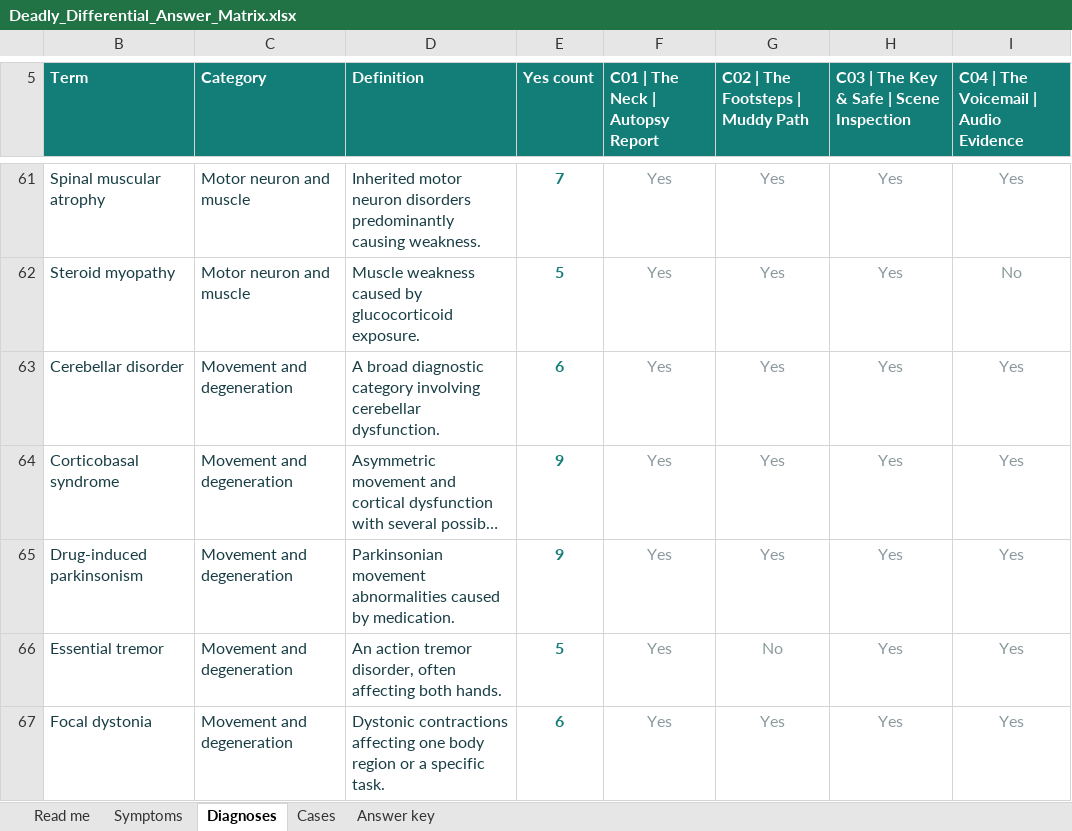
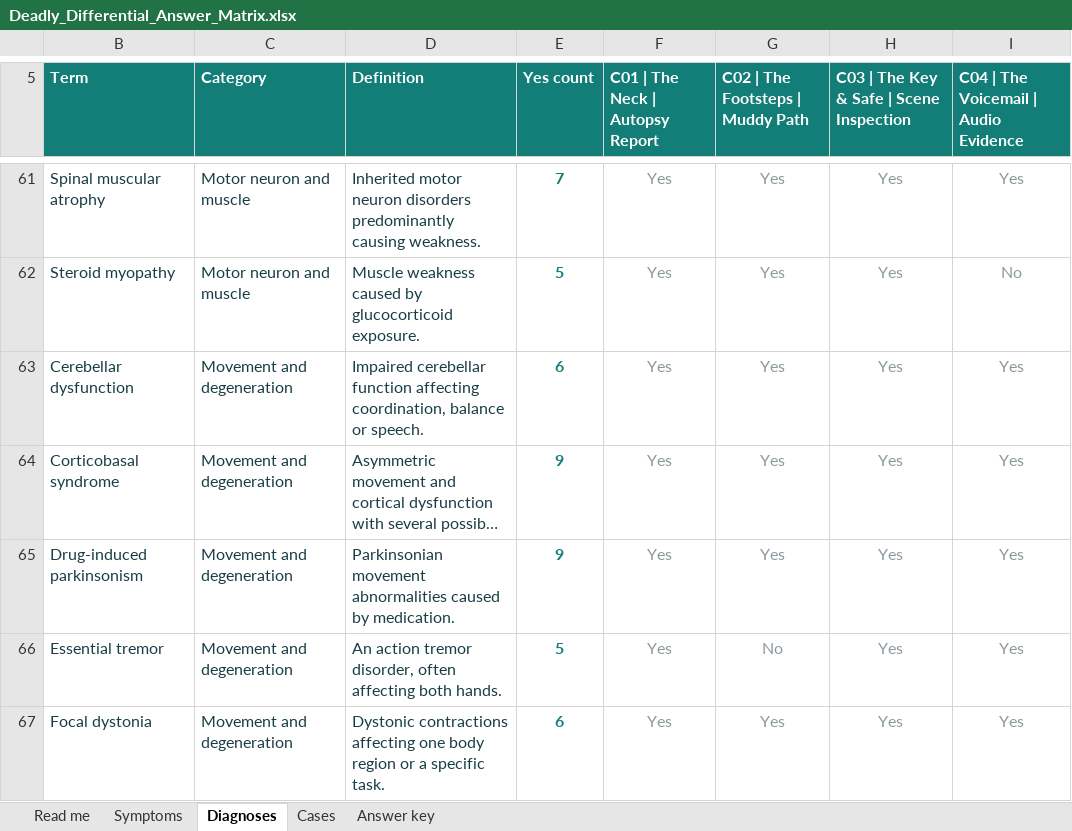
Before and after one commit to CyrusNajarian/DeadlyDifferential, an Excel workbook: Deadly_Differential_Answer_Matrix.xlsx, sheet Diagnoses, drawn as a sheet; only a part is shown, gaps mark what is left out; long unchanged cells end in …; values as stored, in another font and other column widths than the file's, no borders; conditional formats and table styles not drawn; the diff covers the shown part only; the diff names each change by its address in the sheet, - before the commit and + after, or states it on an @@ line.

```diff
--- a/Deadly_Differential_Answer_Matrix.xlsx (sheet Diagnoses)
+++ b/Deadly_Differential_Answer_Matrix.xlsx (sheet Diagnoses)
-B63 (Term): Cerebellar disorder
+B63 (Term): Cerebellar dysfunction
-D63 (Definition): A broad diagnostic category involving cerebellar dysfunction.
+D63 (Definition): Impaired cerebellar function affecting coordination, balance or speech.
```
Also changed, not shown: 7 removed rows elsewhere in this sheet, sheet Symptoms, sheet Read me, formulas that keep their value, hidden cells, 18 other files.
